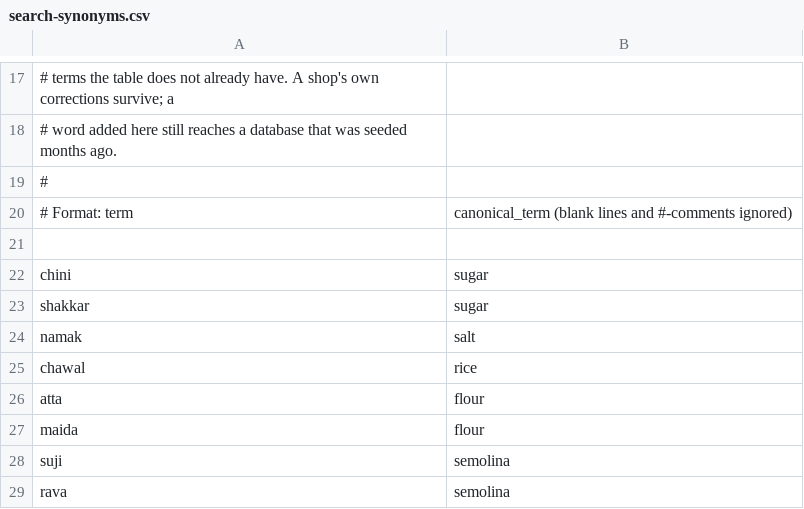
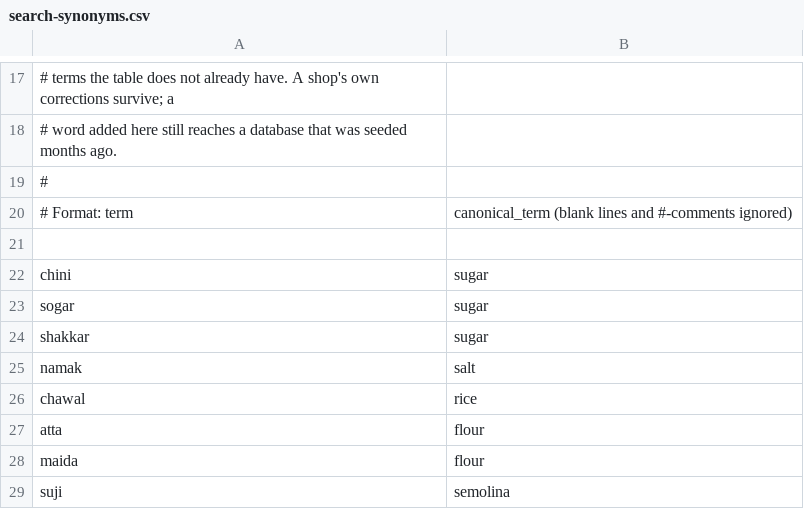
Before and after one commit to dguptaup0001000-oss/gp-store, a CSV file: backend/src/main/resources/search-synonyms.csv, drawn as a sheet; only a part is shown, gaps mark what is left out; the shorter side is filled out with more unchanged rows.

```diff
--- a/backend/src/main/resources/search-synonyms.csv
+++ b/backend/src/main/resources/search-synonyms.csv
@@ -22,2 +22,3 @@
 chini,sugar
+sogar,sugar
 shakkar,sugar
```
Also changed, not shown: 2 other files.
